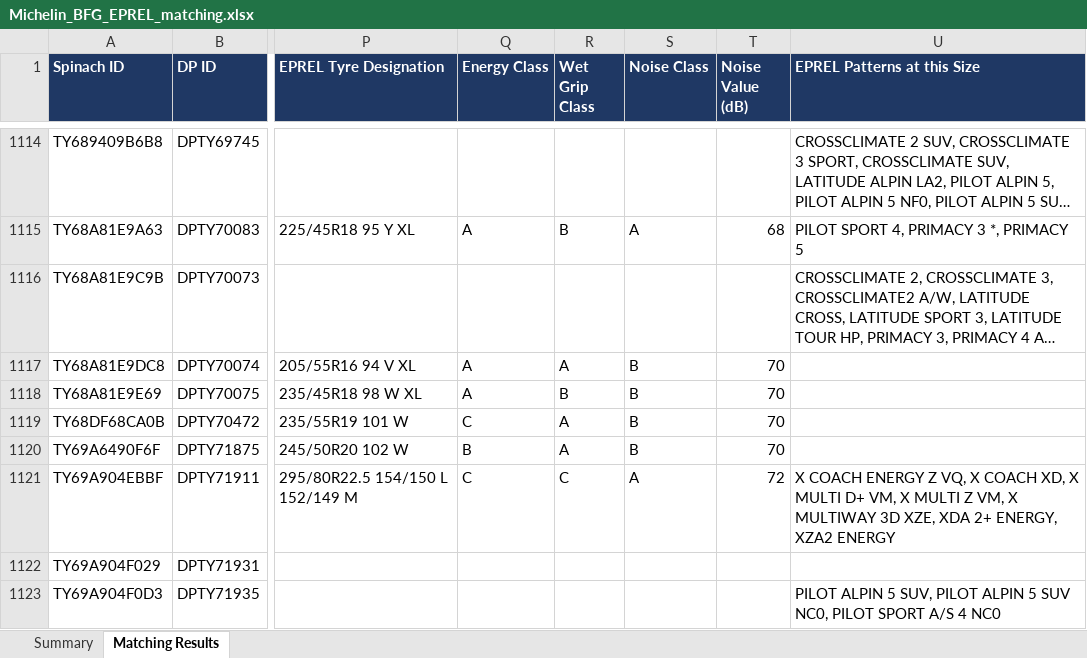
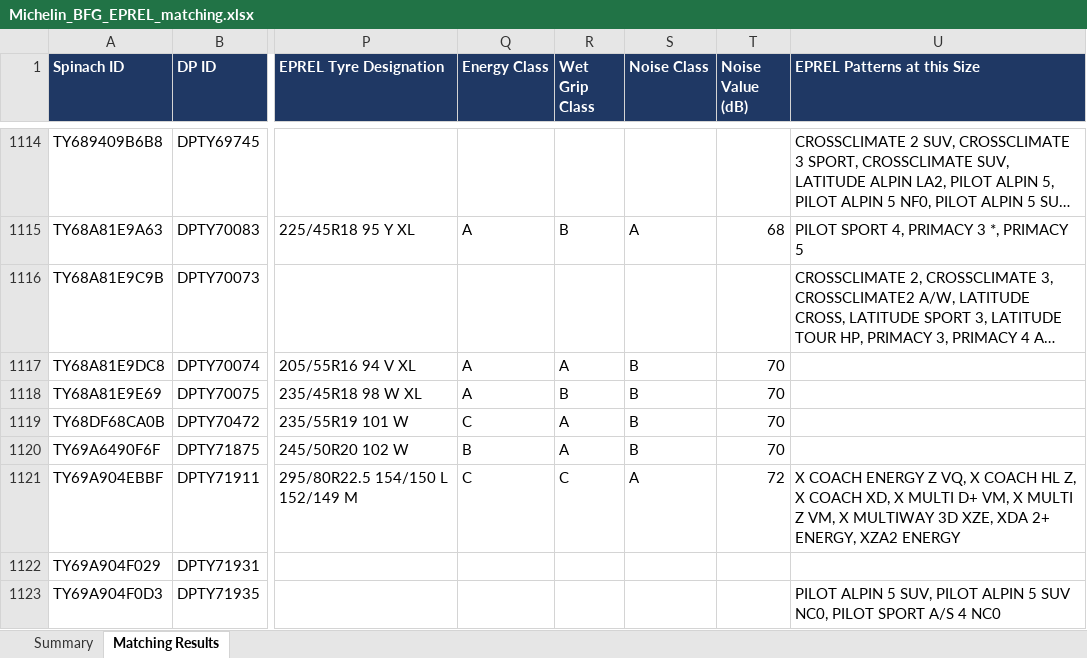
Before and after one commit to Metstyroola/Stock_Matcher, an Excel workbook: eprel/Michelin_BFG_EPREL_matching.xlsx, sheet Matching Results, drawn as a sheet; only a part is shown, gaps mark what is left out; long unchanged cells end in …; values as stored, in another font and other column widths than the file's, no borders; the diff covers the shown part only; the diff names each change by its address in the sheet, - before the commit and + after, or states it on an @@ line.

```diff
--- a/eprel/Michelin_BFG_EPREL_matching.xlsx (sheet Matching Results)
+++ b/eprel/Michelin_BFG_EPREL_matching.xlsx (sheet Matching Results)
-U1121 (EPREL Patterns at this Size): …X COACH XD, X…
+U1121 (EPREL Patterns at this Size): …X COACH HL Z, X COACH XD, X…
```
Also changed, not shown: 15 edited cells and cell formats elsewhere in this sheet, sheet Summary, 1 other file.
